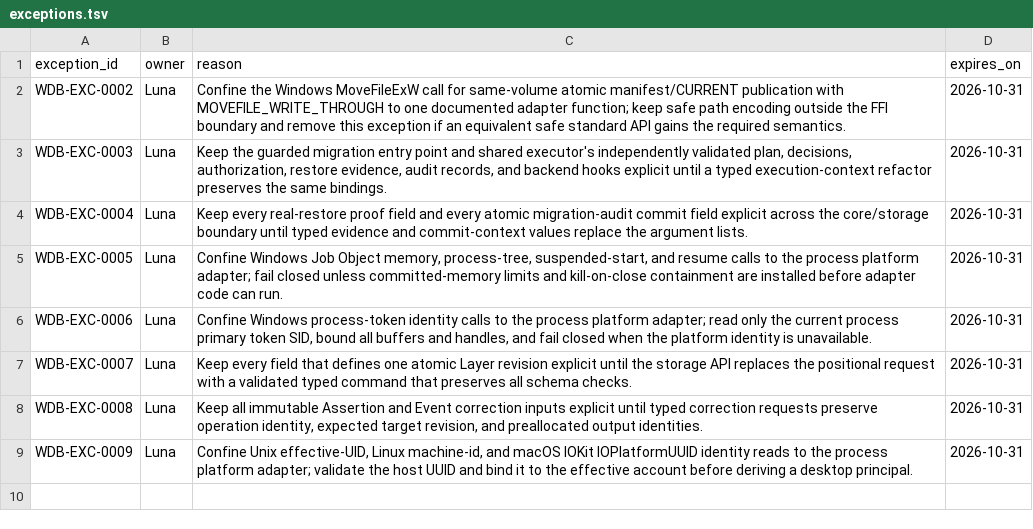
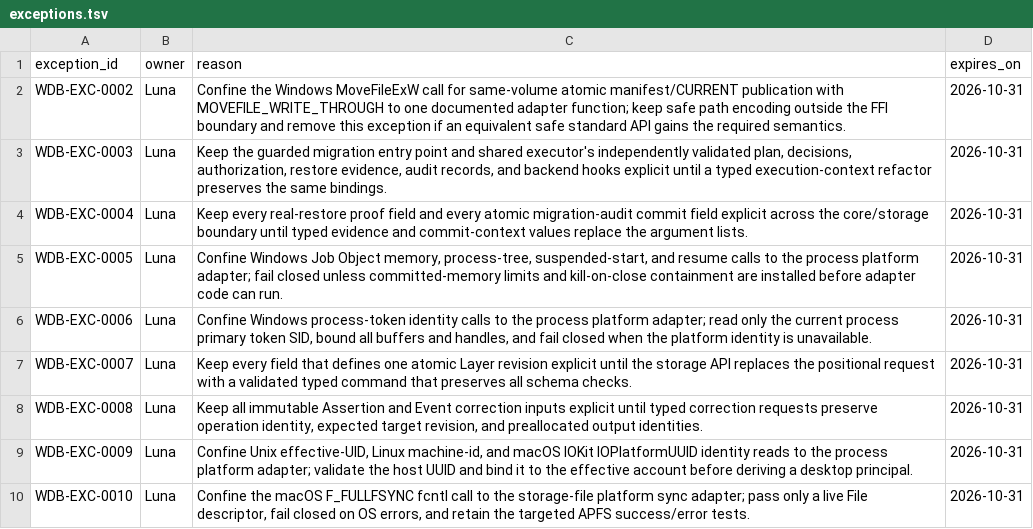
Before and after one commit to klarck36/WorldDB, a TSV file: policy/exceptions.tsv, drawn as a sheet; the diff names each change by its address in the sheet, - before the commit and + after, or states it on an @@ line.

```diff
--- a/policy/exceptions.tsv
+++ b/policy/exceptions.tsv
+row 10: WDB-EXC-0010 | Luna | Confine the macOS F_FULLFSYNC fcntl call to the storage-file platform sync adapter; pass only a live File descriptor, fail closed on OS errors, and retain the targeted APFS success/error tests. | 2026-10-31
```
Also changed, not shown: WorldDB_1.0_Taskregister.tsv, policy/dependencies.tsv, 9 other files.
